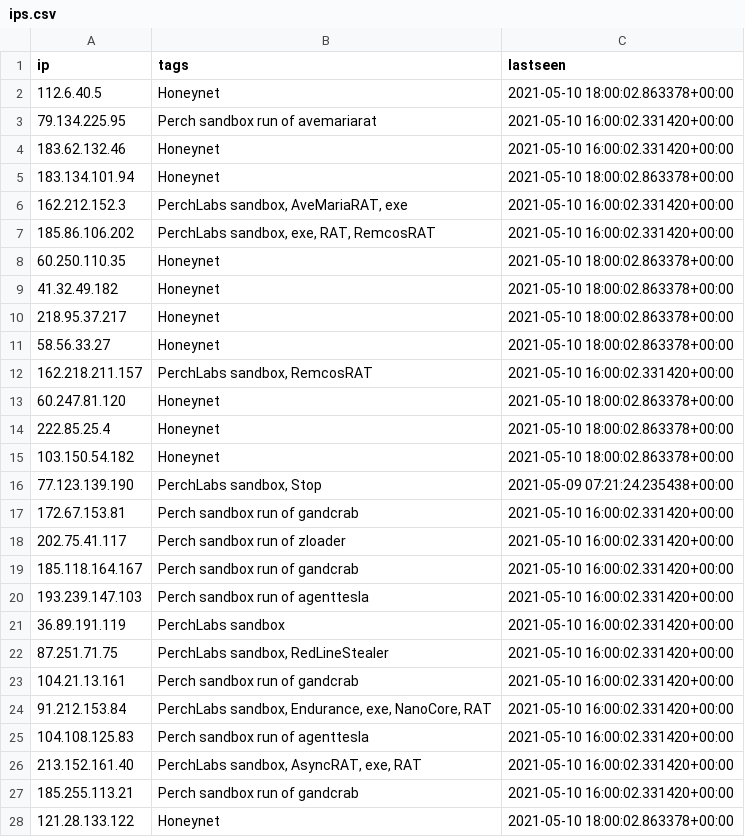
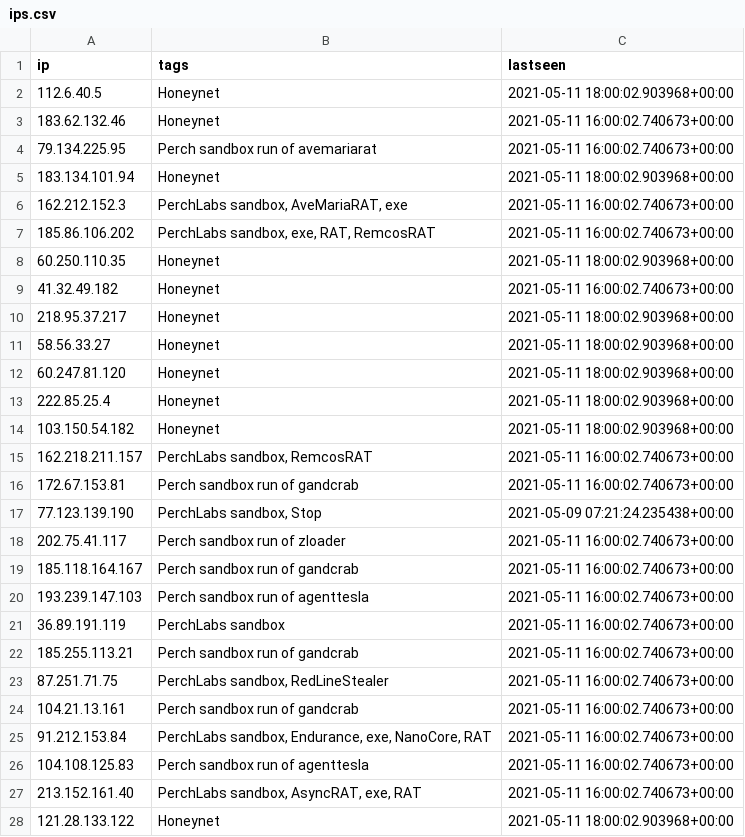
Before and after one commit to PerchSecurity/PerchLabs, a CSV file: ips.csv, drawn as a sheet; only a part is shown; the diff covers the shown part only.

```diff
--- a/ips.csv
+++ b/ips.csv
@@ -1,28 +1,28 @@
 "ip","tags","lastseen"
-"112.6.40.5","Honeynet","2021-05-10 18:00:02.863378+00:00"
-"79.134.225.95","Perch sandbox run of avemariarat","2021-05-10 16:00:02.331420+00:00"
-"183.62.132.46","Honeynet","2021-05-10 16:00:02.331420+00:00"
-"183.134.101.94","Honeynet","2021-05-10 18:00:02.863378+00:00"
-"162.212.152.3","PerchLabs sandbox, AveMariaRAT, exe","2021-05-10 16:00:02.331420+00:00"
-"185.86.106.202","PerchLabs sandbox, exe, RAT, RemcosRAT","2021-05-10 16:00:02.331420+00:00"
-"60.250.110.35","Honeynet","2021-05-10 18:00:02.863378+00:00"
-"41.32.49.182","Honeynet","2021-05-10 18:00:02.863378+00:00"
-"218.95.37.217","Honeynet","2021-05-10 18:00:02.863378+00:00"
-"58.56.33.27","Honeynet","2021-05-10 18:00:02.863378+00:00"
-"162.218.211.157","PerchLabs sandbox, RemcosRAT","2021-05-10 16:00:02.331420+00:00"
-"60.247.81.120","Honeynet","2021-05-10 18:00:02.863378+00:00"
-"222.85.25.4","Honeynet","2021-05-10 18:00:02.863378+00:00"
-"103.150.54.182","Honeynet","2021-05-10 18:00:02.863378+00:00"
+"112.6.40.5","Honeynet","2021-05-11 18:00:02.903968+00:00"
+"183.62.132.46","Honeynet","2021-05-11 16:00:02.740673+00:00"
+"79.134.225.95","Perch sandbox run of avemariarat","2021-05-11 16:00:02.740673+00:00"
+"183.134.101.94","Honeynet","2021-05-11 18:00:02.903968+00:00"
+"162.212.152.3","PerchLabs sandbox, AveMariaRAT, exe","2021-05-11 16:00:02.740673+00:00"
+"185.86.106.202","PerchLabs sandbox, exe, RAT, RemcosRAT","2021-05-11 16:00:02.740673+00:00"
+"60.250.110.35","Honeynet","2021-05-11 18:00:02.903968+00:00"
+"41.32.49.182","Honeynet","2021-05-11 16:00:02.740673+00:00"
+"218.95.37.217","Honeynet","2021-05-11 18:00:02.903968+00:00"
+"58.56.33.27","Honeynet","2021-05-11 18:00:02.903968+00:00"
+"60.247.81.120","Honeynet","2021-05-11 18:00:02.903968+00:00"
+"222.85.25.4","Honeynet","2021-05-11 18:00:02.903968+00:00"
+"103.150.54.182","Honeynet","2021-05-11 18:00:02.903968+00:00"
+"162.218.211.157","PerchLabs sandbox, RemcosRAT","2021-05-11 16:00:02.740673+00:00"
+"172.67.153.81","Perch sandbox run of gandcrab","2021-05-11 16:00:02.740673+00:00"
 "77.123.139.190","PerchLabs sandbox, Stop","2021-05-09 07:21:24.235438+00:00"
-"172.67.153.81","Perch sandbox run of gandcrab","2021-05-10 16:00:02.331420+00:00"
-"202.75.41.117","Perch sandbox run of zloader","2021-05-10 16:00:02.331420+00:00"
-"185.118.164.167","Perch sandbox run of gandcrab","2021-05-10 16:00:02.331420+00:00"
-"193.239.147.103","Perch sandbox run of agenttesla","2021-05-10 16:00:02.331420+00:00"
-"36.89.191.119","PerchLabs sandbox","2021-05-10 16:00:02.331420+00:00"
-"87.251.71.75","PerchLabs sandbox, RedLineStealer","2021-05-10 16:00:02.331420+00:00"
-"104.21.13.161","Perch sandbox run of gandcrab","2021-05-10 16:00:02.331420+00:00"
-"91.212.153.84","PerchLabs sandbox, Endurance, exe, NanoCore, RAT","2021-05-10 16:00:02.331420+00:00"
-"104.108.125.83","Perch sandbox run of agenttesla","2021-05-10 16:00:02.331420+00:00"
-"213.152.161.40","PerchLabs sandbox, AsyncRAT, exe, RAT","2021-05-10 16:00:02.331420+00:00"
-"185.255.113.21","Perch sandbox run of gandcrab","2021-05-10 16:00:02.331420+00:00"
-"121.28.133.122","Honeynet","2021-05-10 18:00:02.863378+00:00"
+"202.75.41.117","Perch sandbox run of zloader","2021-05-11 16:00:02.740673+00:00"
+"185.118.164.167","Perch sandbox run of gandcrab","2021-05-11 16:00:02.740673+00:00"
+"193.239.147.103","Perch sandbox run of agenttesla","2021-05-11 16:00:02.740673+00:00"
+"36.89.191.119","PerchLabs sandbox","2021-05-11 16:00:02.740673+00:00"
+"185.255.113.21","Perch sandbox run of gandcrab","2021-05-11 16:00:02.740673+00:00"
+"87.251.71.75","PerchLabs sandbox, RedLineStealer","2021-05-11 16:00:02.740673+00:00"
+"104.21.13.161","Perch sandbox run of gandcrab","2021-05-11 16:00:02.740673+00:00"
+"91.212.153.84","PerchLabs sandbox, Endurance, exe, NanoCore, RAT","2021-05-11 16:00:02.740673+00:00"
+"104.108.125.83","Perch sandbox run of agenttesla","2021-05-11 16:00:02.740673+00:00"
+"213.152.161.40","PerchLabs sandbox, AsyncRAT, exe, RAT","2021-05-11 16:00:02.740673+00:00"
+"121.28.133.122","Honeynet","2021-05-11 18:00:02.903968+00:00"
```
Also changed, not shown: 15 added rows, 13 removed rows, 28 moved rows and 27 edited cells elsewhere in this file, domains.csv, 1 other file.
